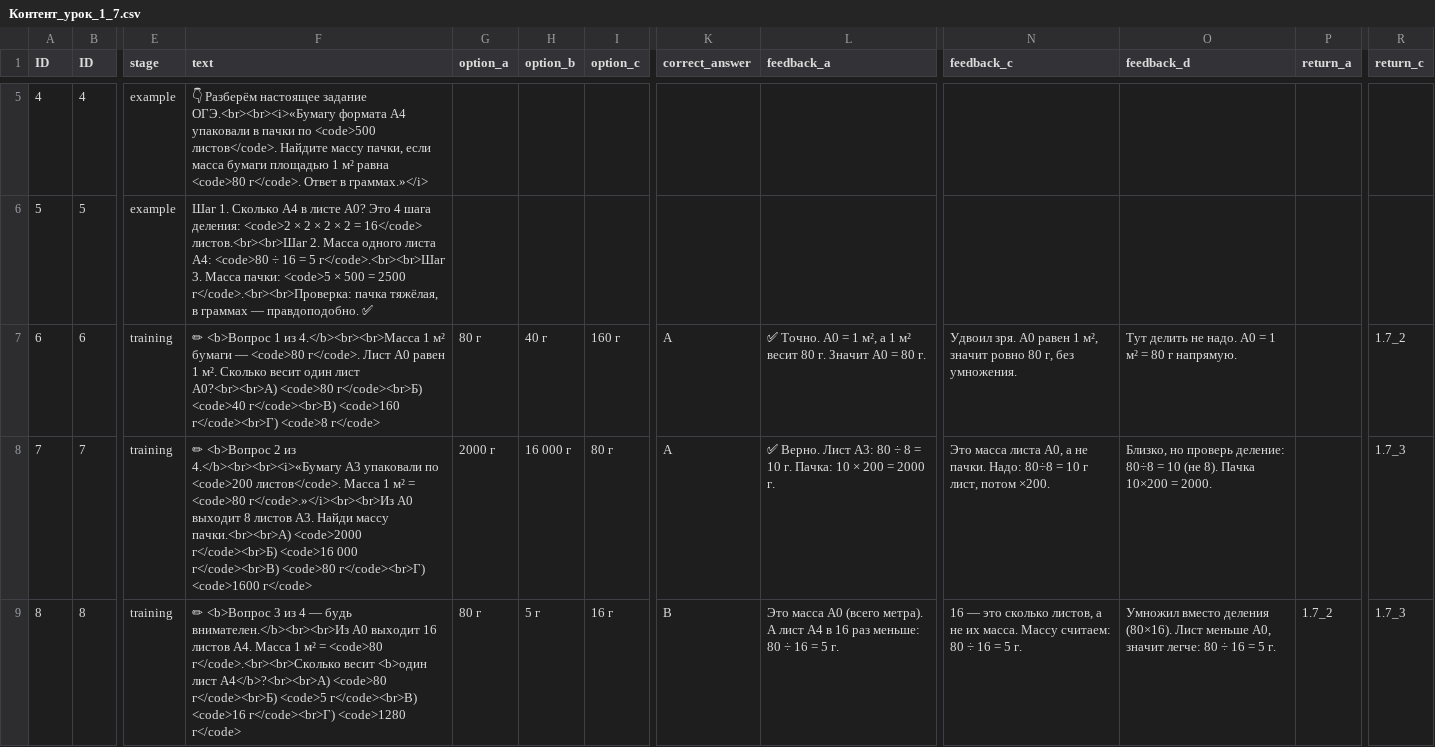
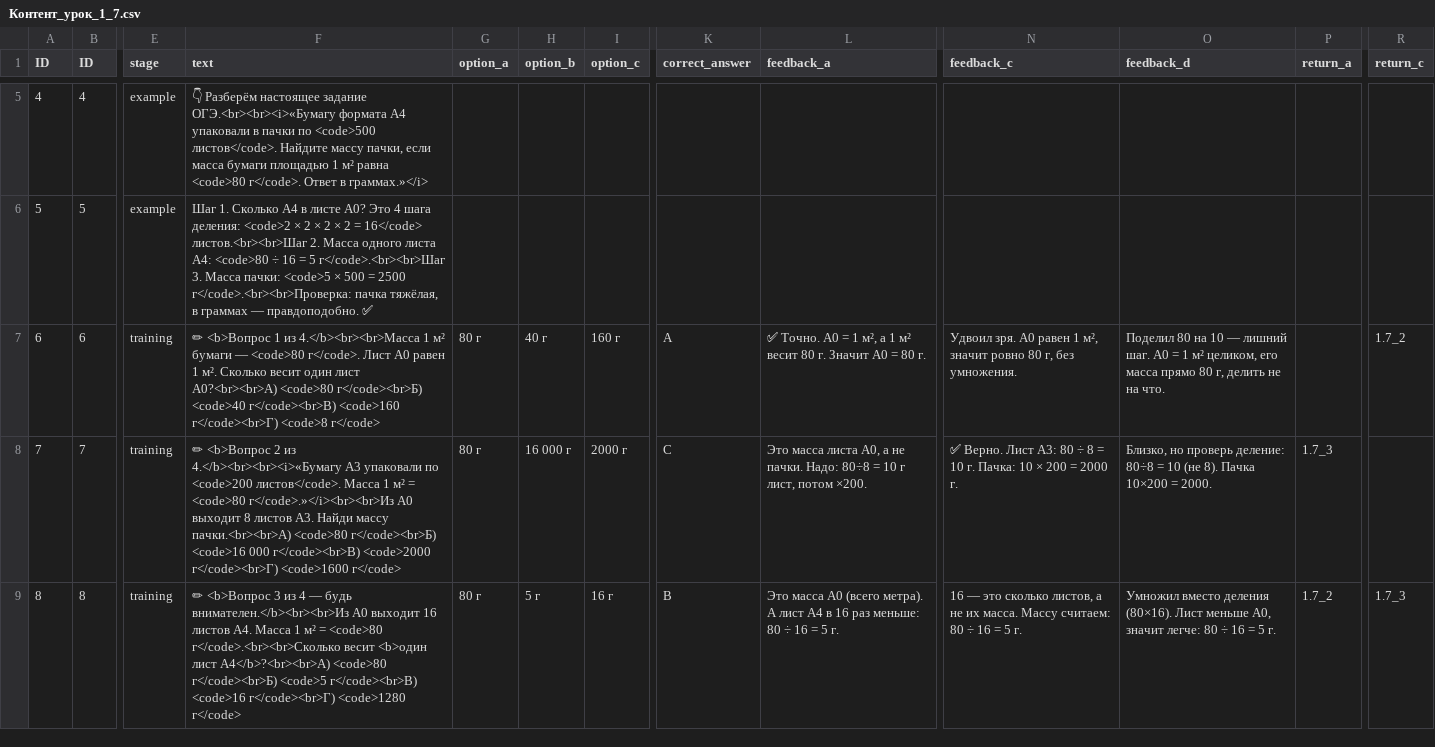
Before and after one commit to webkivi/oge-math-project, a CSV file: content/Контент_урок_1_7.csv, drawn as a sheet; only a part is shown, gaps mark what is left out; the diff covers the shown part only; the diff names each change by its address in the sheet, - before the commit and + after, or states it on an @@ line.

```diff
--- a/content/Контент_урок_1_7.csv
+++ b/content/Контент_урок_1_7.csv
-O7 (feedback_d): Тут делить не надо. A0 = 1 м² = 80 г напрямую.
+O7 (feedback_d): Поделил 80 на 10 — лишний шаг. A0 = 1 м² целиком, его масса прямо 80 г, делить не на что.
-F8 (text): …массу пачки.<br><br>А) <code>2000 г</code><br>Б) <code>16 000 г</code><br>В) <code>80 г</code><br>Г) <code>1600…
+F8 (text): …массу пачки.<br><br>А) <code>80 г</code><br>Б) <code>16 000 г</code><br>В) <code>2000 г</code><br>Г) <code>1600…
-G8 (option_a): 2000 г
+G8 (option_a): 80 г
-I8 (option_c): 80 г
+I8 (option_c): 2000 г
-K8 (correct_answer): A
+K8 (correct_answer): C
-L8 (feedback_a): ✅ Верно. Лист A3: 80 ÷ 8 = 10 г. Пачка: 10 × 200 = 2000 г.
+L8 (feedback_a): Это масса листа A0, а не пачки. Надо: 80÷8 = 10 г лист, потом ×200.
-N8 (feedback_c): Это масса листа A0, а не пачки. Надо: 80÷8 = 10 г лист, потом ×200.
+N8 (feedback_c): ✅ Верно. Лист A3: 80 ÷ 8 = 10 г. Пачка: 10 × 200 = 2000 г.
-P8 (return_a): (empty)
+P8 (return_a): 1.7_3
-R8 (return_c): 1.7_3
+R8 (return_c): (empty)
```
Also changed, not shown: 9 edited cells elsewhere in this file, content/Контент_урок_1_3.csv, content/Контент_урок_1_4.csv, 3 other files.
